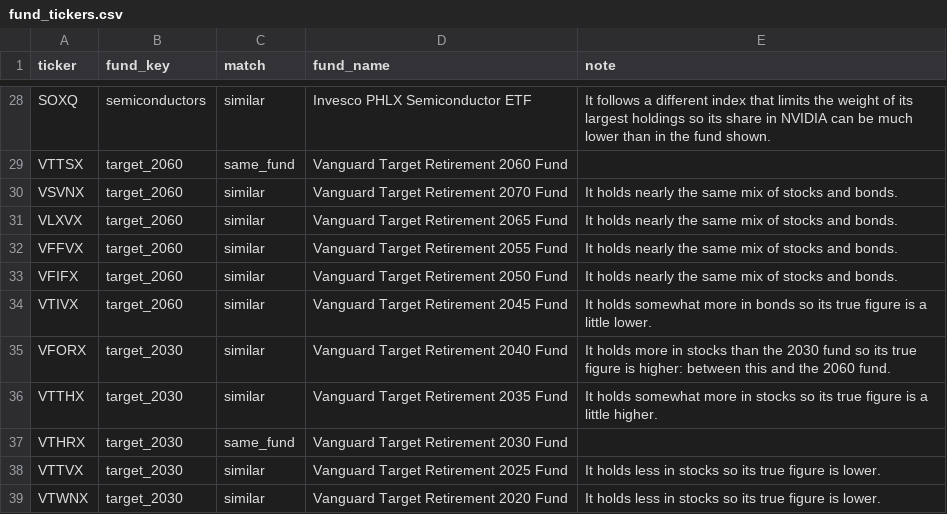
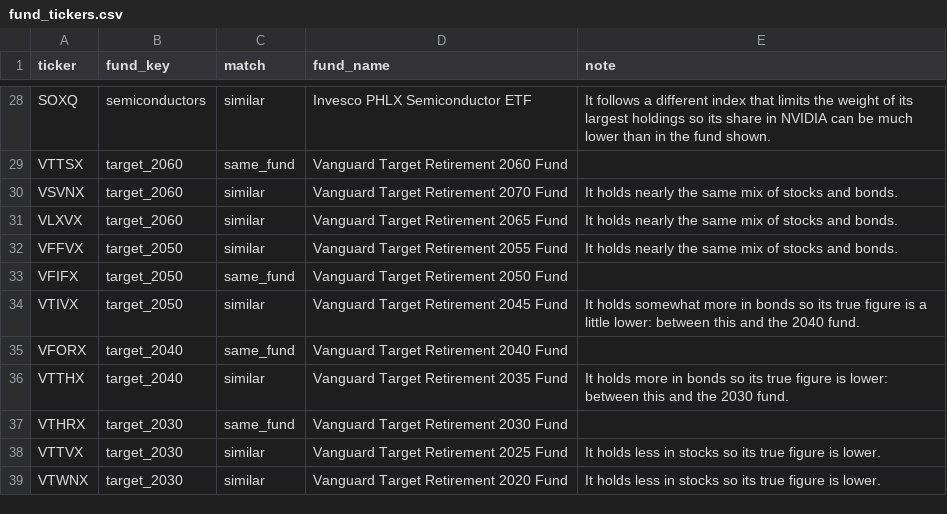
Before and after one commit to abhay-kumar-2501/lookthrough, a CSV file: inputs/fund_tickers.csv, drawn as a sheet; only a part is shown, gaps mark what is left out.

```diff
--- a/inputs/fund_tickers.csv
+++ b/inputs/fund_tickers.csv
@@ -31,7 +31,7 @@ VSVNX,target_2060,similar,Vanguard Target Retirement 2070 Fund,It holds nearly t
 VLXVX,target_2060,similar,Vanguard Target Retirement 2065 Fund,It holds nearly the same mix of stocks and bonds.
-VFFVX,target_2060,similar,Vanguard Target Retirement 2055 Fund,It holds nearly the same mix of stocks and bonds.
-VFIFX,target_2060,similar,Vanguard Target Retirement 2050 Fund,It holds nearly the same mix of stocks and bonds.
-VTIVX,target_2060,similar,Vanguard Target Retirement 2045 Fund,It holds somewhat more in bonds so its true figure is a little lower.
-VFORX,target_2030,similar,Vanguard Target Retirement 2040 Fund,It holds more in stocks than the 2030 fund so its true figure is higher: between this and the 2060 fund.
-VTTHX,target_2030,similar,Vanguard Target Retirement 2035 Fund,It holds somewhat more in stocks so its true figure is a little higher.
+VFFVX,target_2050,similar,Vanguard Target Retirement 2055 Fund,It holds nearly the same mix of stocks and bonds.
+VFIFX,target_2050,same_fund,Vanguard Target Retirement 2050 Fund,
+VTIVX,target_2050,similar,Vanguard Target Retirement 2045 Fund,It holds somewhat more in bonds so its true figure is a little lower: between this and the 2040 fund.
+VFORX,target_2040,same_fund,Vanguard Target Retirement 2040 Fund,
+VTTHX,target_2040,similar,Vanguard Target Retirement 2035 Fund,It holds more in bonds so its true figure is lower: between this and the 2030 fund.
 VTHRX,target_2030,same_fund,Vanguard Target Retirement 2030 Fund,
```
Also changed, not shown: data/processed/fund_ai_exposure.csv, inputs/funds.csv, 16 other files.
